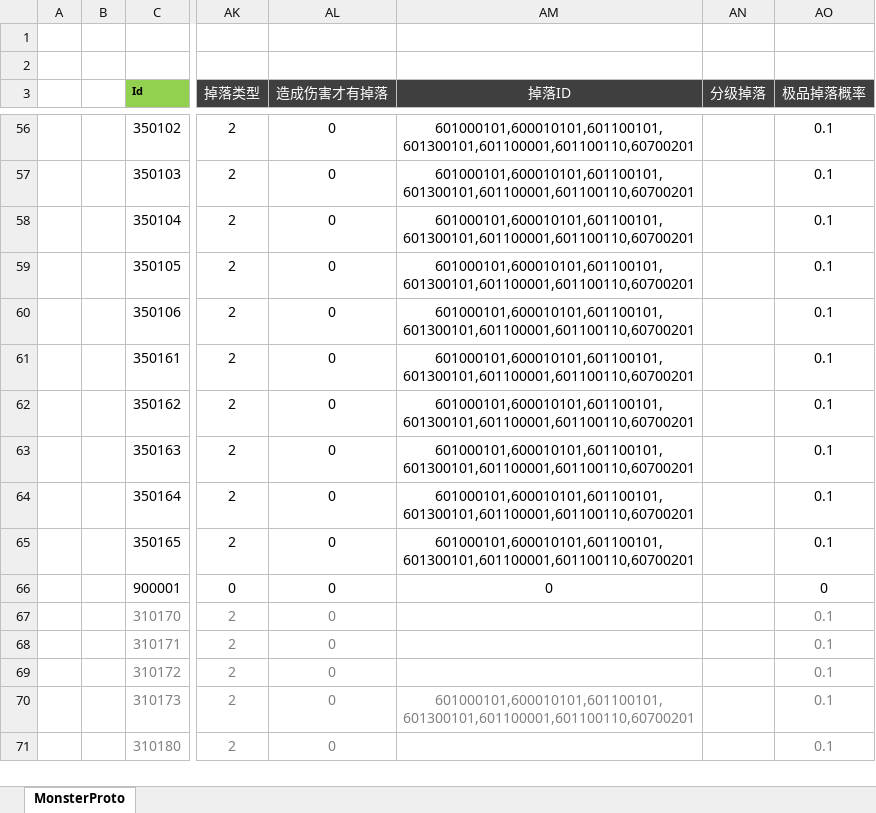
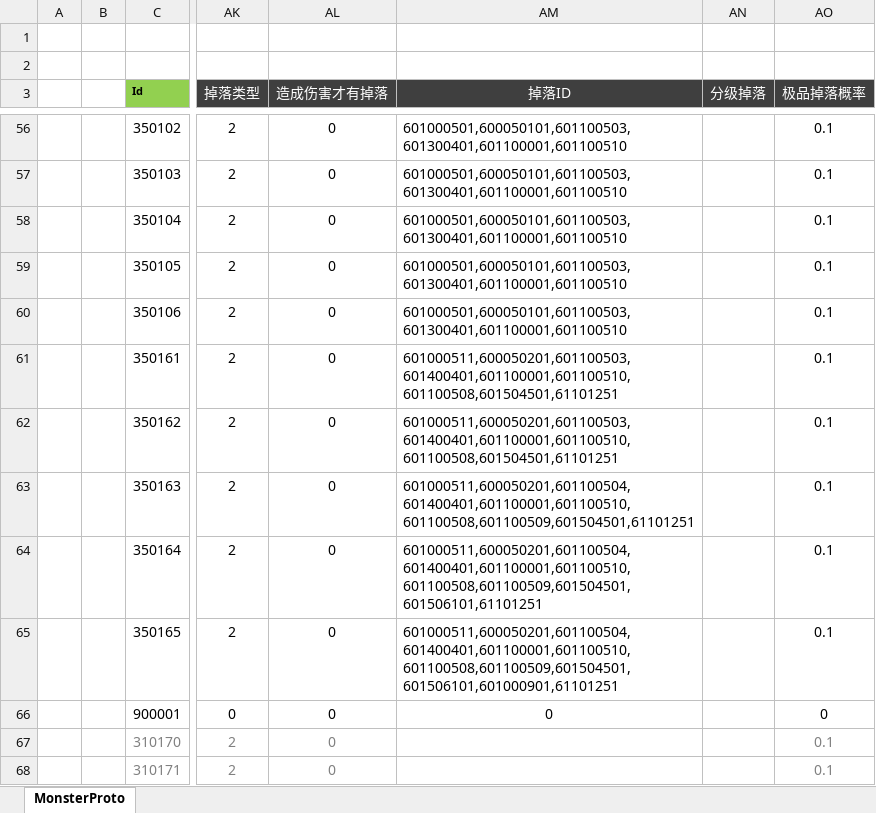
Before and after one commit to csyinghuochong/mengjing, an Excel workbook: Unity/Assets/Config/Excel/MonsterConfig.xlsx, sheet MonsterProto, drawn as a sheet; only a part is shown, gaps mark what is left out; the shorter side is filled out with more unchanged rows; values as stored, in another font and other column widths than the file's, no borders; the diff covers the shown part only; the diff names each change by its address in the sheet, - before the commit and + after, or states it on an @@ line.

```diff
--- a/Unity/Assets/Config/Excel/MonsterConfig.xlsx (sheet MonsterProto)
+++ b/Unity/Assets/Config/Excel/MonsterConfig.xlsx (sheet MonsterProto)
-AM56:AM65 alignment: center
+AM56:AM65 alignment: left
-AM56:AM60 (掉落ID): 601000101,600010101,601100101,601300101,601100001,601100110,60700201
+AM56:AM60 (掉落ID): 601000501,600050101,601100503,601300401,601100001,601100510
-AM61:AM62 (掉落ID): 601000101,600010101,601100101,601300101,601100001,601100110,60700201
+AM61:AM62 (掉落ID): 601000511,600050201,601100503,601400401,601100001,601100510,601100508,601504501,61101251
-AM63 (掉落ID): 601000101,600010101,601100101,601300101,601100001,601100110,60700201
+AM63 (掉落ID): 601000511,600050201,601100504,601400401,601100001,601100510,601100508,601100509,601504501,61101251
-AM64 (掉落ID): 601000101,600010101,601100101,601300101,601100001,601100110,60700201
+AM64 (掉落ID): 601000511,600050201,601100504,601400401,601100001,601100510,601100508,601100509,601504501,601506101,61101251
-AM65 (掉落ID): 601000101,600010101,601100101,601300101,601100001,601100110,60700201
+AM65 (掉落ID): 601000511,600050201,601100504,601400401,601100001,601100510,601100508,601100509,601504501,601506101,601000901,61101251
```
Also changed, not shown: 50 edited cells and cell formats elsewhere in this sheet, Unity/Assets/Config/Excel/DropConfig.xlsx, Unity/Assets/Config/Excel/ItemConfig.xlsx.
